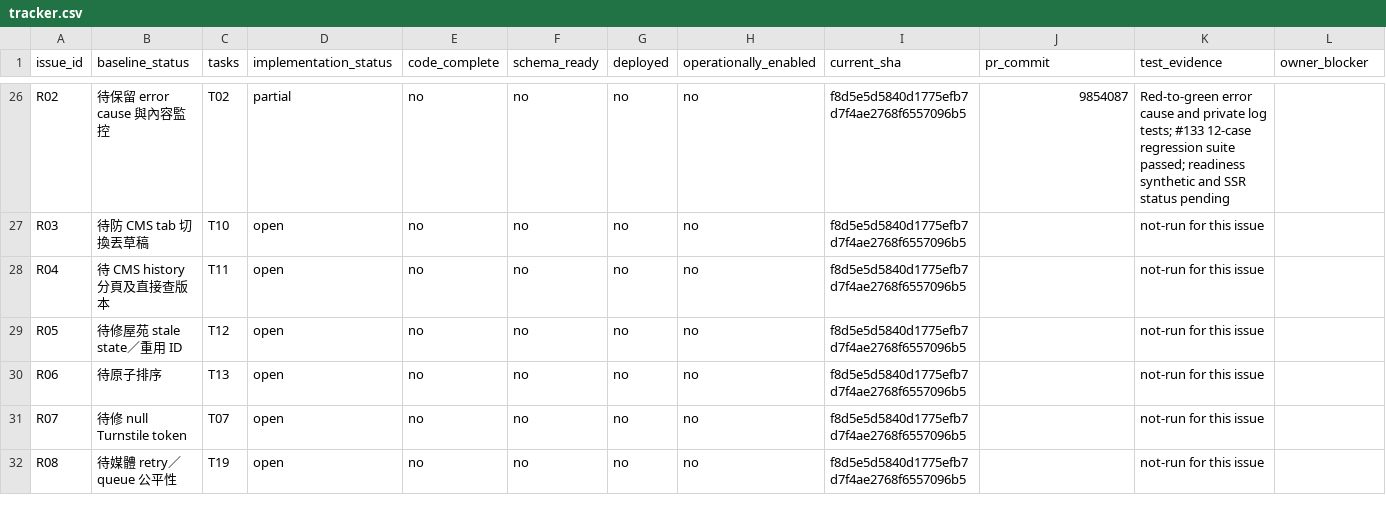
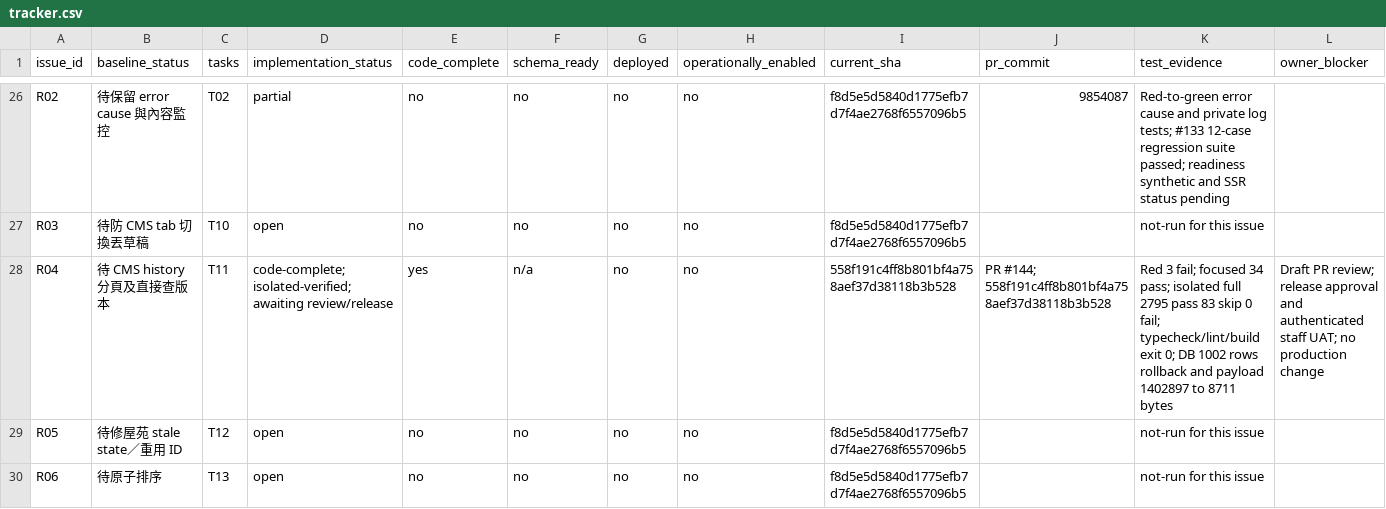
Before and after one commit to YNWAforever/hkscda, a CSV file: docs/evidence/audit-remediation-20260927/tracker.csv, drawn as a sheet; only a part is shown, gaps mark what is left out; the shorter side is filled out with more unchanged rows.

```diff
--- a/docs/evidence/audit-remediation-20260927/tracker.csv
+++ b/docs/evidence/audit-remediation-20260927/tracker.csv
@@ -27,3 +27,3 @@ R02,待保留 error cause 與內容監控,T02,partial,no,no,no,no,f8d5e5d5840d17
 R03,待防 CMS tab 切換丟草稿,T10,open,no,no,no,no,f8d5e5d5840d1775efb7d7f4ae2768f6557096b5,,not-run for this issue,
-R04,待 CMS history 分頁及直接查版本,T11,open,no,no,no,no,f8d5e5d5840d1775efb7d7f4ae2768f6557096b5,,not-run for this issue,
+R04,待 CMS history 分頁及直接查版本,T11,code-complete; isolated-verified; awaiting review/release,yes,n/a,no,no,558f191c4ff8b801bf4a758aef37d38118b3b528,PR #144; 558f191c4ff8b801bf4a758aef37d38118b3b528,Red 3 fail; focused 34 pass; isolated full 2795 pass 83 skip 0 fail; typecheck/lint/build exit 0; DB 1002 rows rollback and payload 1402897 to 8711 bytes,Draft PR review; release approval and authenticated staff UAT; no production change
 R05,待修屋苑 stale state／重用 ID,T12,open,no,no,no,no,f8d5e5d5840d1775efb7d7f4ae2768f6557096b5,,not-run for this issue,
```
Also changed, not shown: 2 other files.
